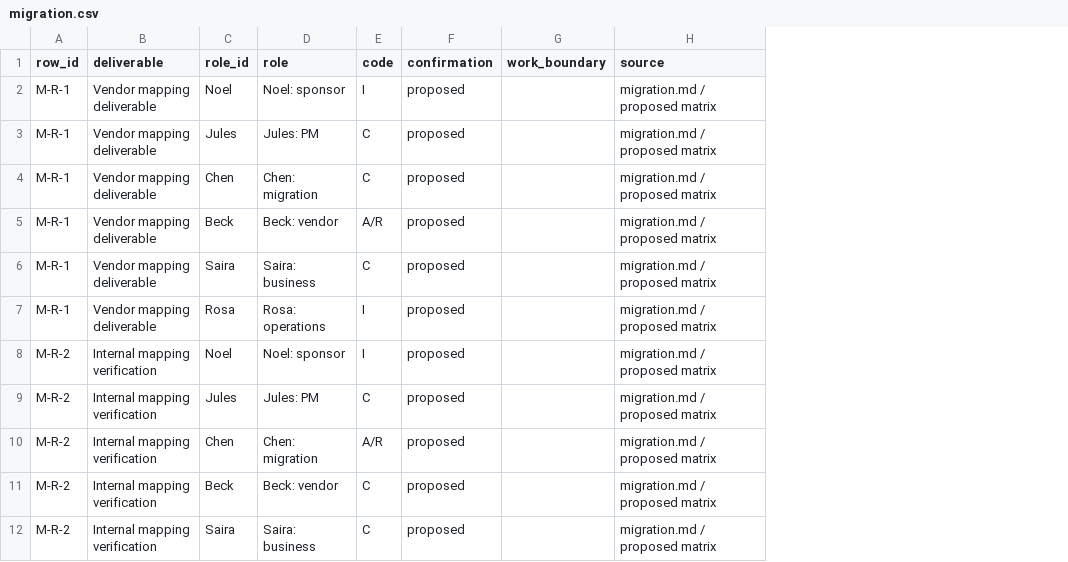
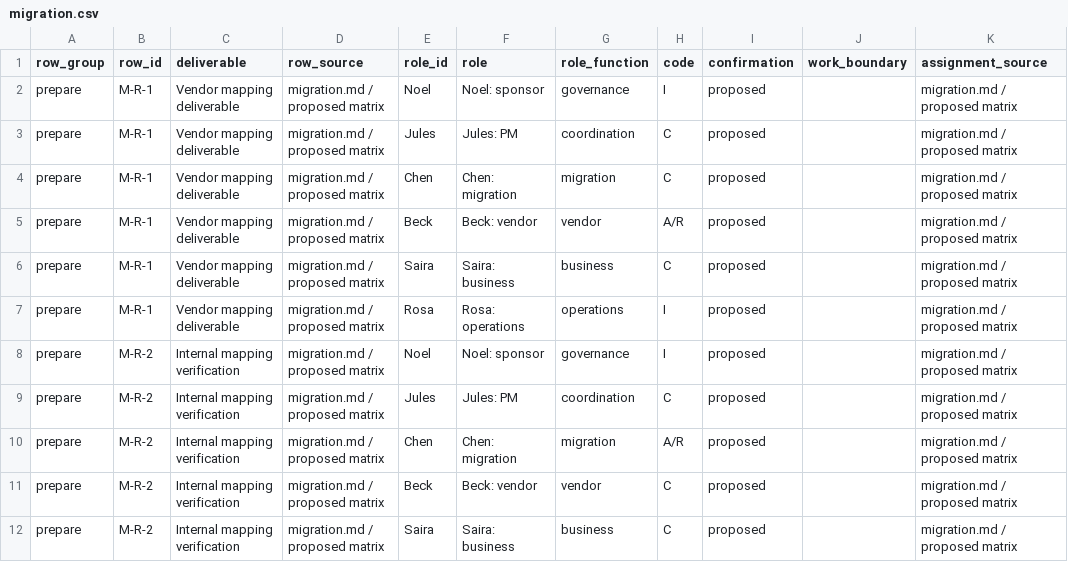
Before and after one commit to nghiemthai1/project-manager-skills, a CSV file: skills/raci-matrix/examples/assets/migration.csv, drawn as a sheet; only a part is shown; addresses are those after the commit; the diff names each change by its address in the sheet, - before the commit and + after, or states it on an @@ line.

Commit message:
Upgrade RACI matrix skill and renderer

```diff
--- a/skills/raci-matrix/examples/assets/migration.csv
+++ b/skills/raci-matrix/examples/assets/migration.csv
+column A (row_group), rows 2-12: all prepare
+column D (row_source), rows 2-12: all migration.md / proposed matrix
+column G (role_function), rows 2-12: governance | coordination | migration | vendor | business | operations | governance | coordination | migration | vendor | business
-K1: source
+K1: assignment_source
```
Also changed, not shown: skills/raci-matrix/examples/assets/software.csv, 23 other files.
